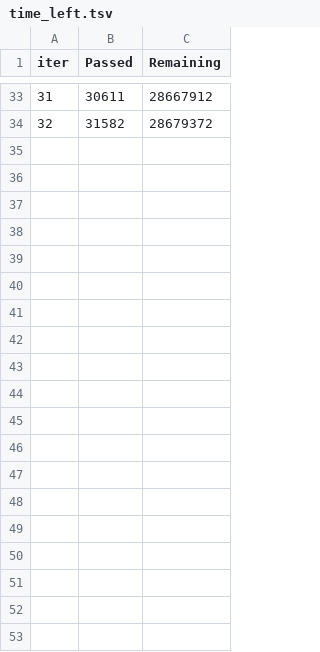
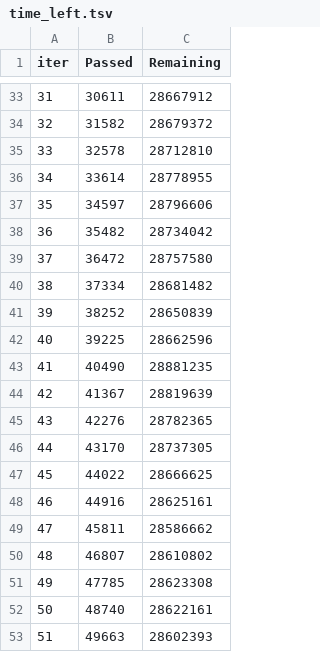
Before and after one commit to CJunbot/Dacon_Jeju_traffic, a TSV file: CatBoost/catboost_info/time_left.tsv, drawn as a sheet; only a part is shown, gaps mark what is left out; the diff covers the shown part only.

```diff
--- a/CatBoost/catboost_info/time_left.tsv
+++ b/CatBoost/catboost_info/time_left.tsv
@@ -34 +34,20 @@ iter	Passed	Remaining
 32	31582	28679372
+33	32578	28712810
+34	33614	28778955
+35	34597	28796606
+36	35482	28734042
+37	36472	28757580
+38	37334	28681482
+39	38252	28650839
+40	39225	28662596
+41	40490	28881235
+42	41367	28819639
+43	42276	28782365
+44	43170	28737305
+45	44022	28666625
+46	44916	28625161
+47	45811	28586662
+48	46807	28610802
+49	47785	28623308
+50	48740	28622161
+51	49663	28602393
```
Also changed, not shown: 19 added rows elsewhere in this file, 8 other files.
